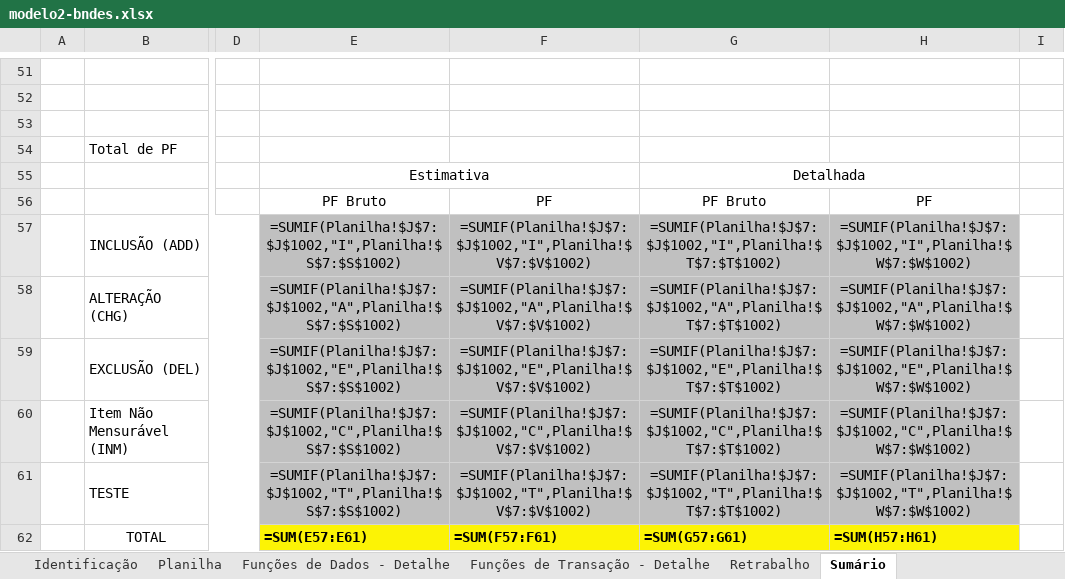
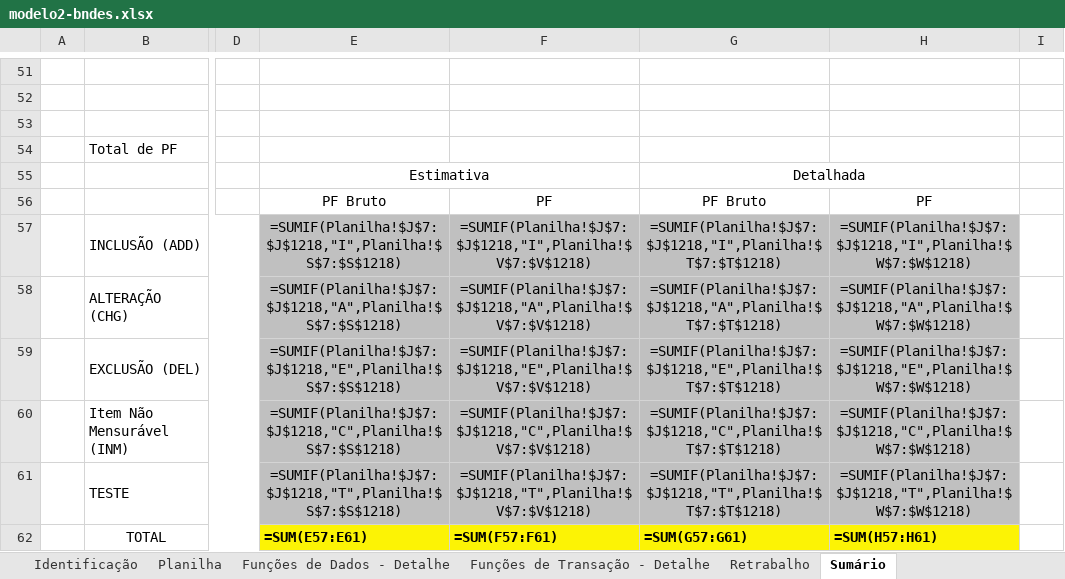
Before and after one commit to BasisTI/abaco, an Excel workbook: backend/src/main/resources/reports/planilhas/modelo2-bndes.xlsx, sheet Sumário, drawn as a sheet; only a part is shown, gaps mark what is left out; values as stored, in another font and other column widths than the file's, no borders; formulas are shown in place of their values; charts and pictures not drawn; the diff names each change by its address in the sheet, - before the commit and + after, or states it on an @@ line.

Commit message:
Atualizar versão para 2.7.70 e preencher a planilha no modelo da ANAC - BASIS-207487

```diff
--- a/backend/src/main/resources/reports/planilhas/modelo2-bndes.xlsx (sheet Sumário)
+++ b/backend/src/main/resources/reports/planilhas/modelo2-bndes.xlsx (sheet Sumário)
-E57: =SUMIF(Planilha!$J$7:$J$1002,"I",Planilha!$S$7:$S$1002)
+E57: =SUMIF(Planilha!$J$7:$J$1218,"I",Planilha!$S$7:$S$1218)
-F57: =SUMIF(Planilha!$J$7:$J$1002,"I",Planilha!$V$7:$V$1002)
+F57: =SUMIF(Planilha!$J$7:$J$1218,"I",Planilha!$V$7:$V$1218)
-G57: =SUMIF(Planilha!$J$7:$J$1002,"I",Planilha!$T$7:$T$1002)
+G57: =SUMIF(Planilha!$J$7:$J$1218,"I",Planilha!$T$7:$T$1218)
-H57: =SUMIF(Planilha!$J$7:$J$1002,"I",Planilha!$W$7:$W$1002)
+H57: =SUMIF(Planilha!$J$7:$J$1218,"I",Planilha!$W$7:$W$1218)
-E58: =SUMIF(Planilha!$J$7:$J$1002,"A",Planilha!$S$7:$S$1002)
+E58: =SUMIF(Planilha!$J$7:$J$1218,"A",Planilha!$S$7:$S$1218)
-F58: =SUMIF(Planilha!$J$7:$J$1002,"A",Planilha!$V$7:$V$1002)
+F58: =SUMIF(Planilha!$J$7:$J$1218,"A",Planilha!$V$7:$V$1218)
-G58: =SUMIF(Planilha!$J$7:$J$1002,"A",Planilha!$T$7:$T$1002)
+G58: =SUMIF(Planilha!$J$7:$J$1218,"A",Planilha!$T$7:$T$1218)
-H58: =SUMIF(Planilha!$J$7:$J$1002,"A",Planilha!$W$7:$W$1002)
+H58: =SUMIF(Planilha!$J$7:$J$1218,"A",Planilha!$W$7:$W$1218)
-E59: =SUMIF(Planilha!$J$7:$J$1002,"E",Planilha!$S$7:$S$1002)
+E59: =SUMIF(Planilha!$J$7:$J$1218,"E",Planilha!$S$7:$S$1218)
-F59: =SUMIF(Planilha!$J$7:$J$1002,"E",Planilha!$V$7:$V$1002)
+F59: =SUMIF(Planilha!$J$7:$J$1218,"E",Planilha!$V$7:$V$1218)
-G59: =SUMIF(Planilha!$J$7:$J$1002,"E",Planilha!$T$7:$T$1002)
+G59: =SUMIF(Planilha!$J$7:$J$1218,"E",Planilha!$T$7:$T$1218)
-H59: =SUMIF(Planilha!$J$7:$J$1002,"E",Planilha!$W$7:$W$1002)
+H59: =SUMIF(Planilha!$J$7:$J$1218,"E",Planilha!$W$7:$W$1218)
-E60: =SUMIF(Planilha!$J$7:$J$1002,"C",Planilha!$S$7:$S$1002)
+E60: =SUMIF(Planilha!$J$7:$J$1218,"C",Planilha!$S$7:$S$1218)
-F60: =SUMIF(Planilha!$J$7:$J$1002,"C",Planilha!$V$7:$V$1002)
+F60: =SUMIF(Planilha!$J$7:$J$1218,"C",Planilha!$V$7:$V$1218)
-G60: =SUMIF(Planilha!$J$7:$J$1002,"C",Planilha!$T$7:$T$1002)
+G60: =SUMIF(Planilha!$J$7:$J$1218,"C",Planilha!$T$7:$T$1218)
-H60: =SUMIF(Planilha!$J$7:$J$1002,"C",Planilha!$W$7:$W$1002)
+H60: =SUMIF(Planilha!$J$7:$J$1218,"C",Planilha!$W$7:$W$1218)
-E61: =SUMIF(Planilha!$J$7:$J$1002,"T",Planilha!$S$7:$S$1002)
+E61: =SUMIF(Planilha!$J$7:$J$1218,"T",Planilha!$S$7:$S$1218)
-F61: =SUMIF(Planilha!$J$7:$J$1002,"T",Planilha!$V$7:$V$1002)
+F61: =SUMIF(Planilha!$J$7:$J$1218,"T",Planilha!$V$7:$V$1218)
-G61: =SUMIF(Planilha!$J$7:$J$1002,"T",Planilha!$T$7:$T$1002)
+G61: =SUMIF(Planilha!$J$7:$J$1218,"T",Planilha!$T$7:$T$1218)
-H61: =SUMIF(Planilha!$J$7:$J$1002,"T",Planilha!$W$7:$W$1002)
+H61: =SUMIF(Planilha!$J$7:$J$1218,"T",Planilha!$W$7:$W$1218)
```
Also changed, not shown: 4 other files.
